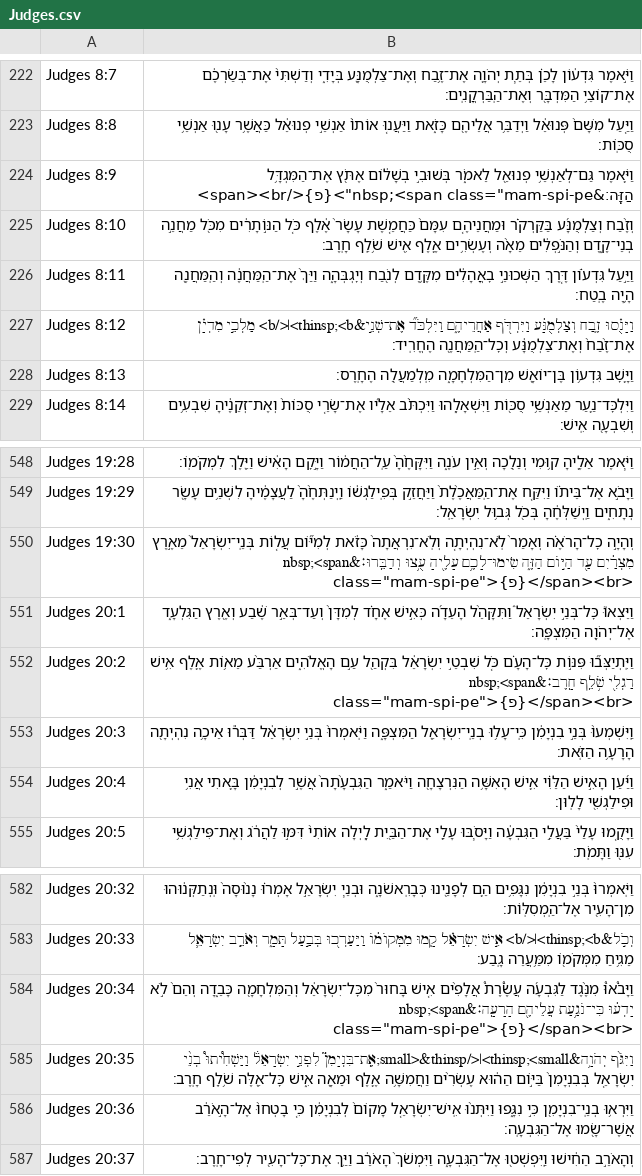
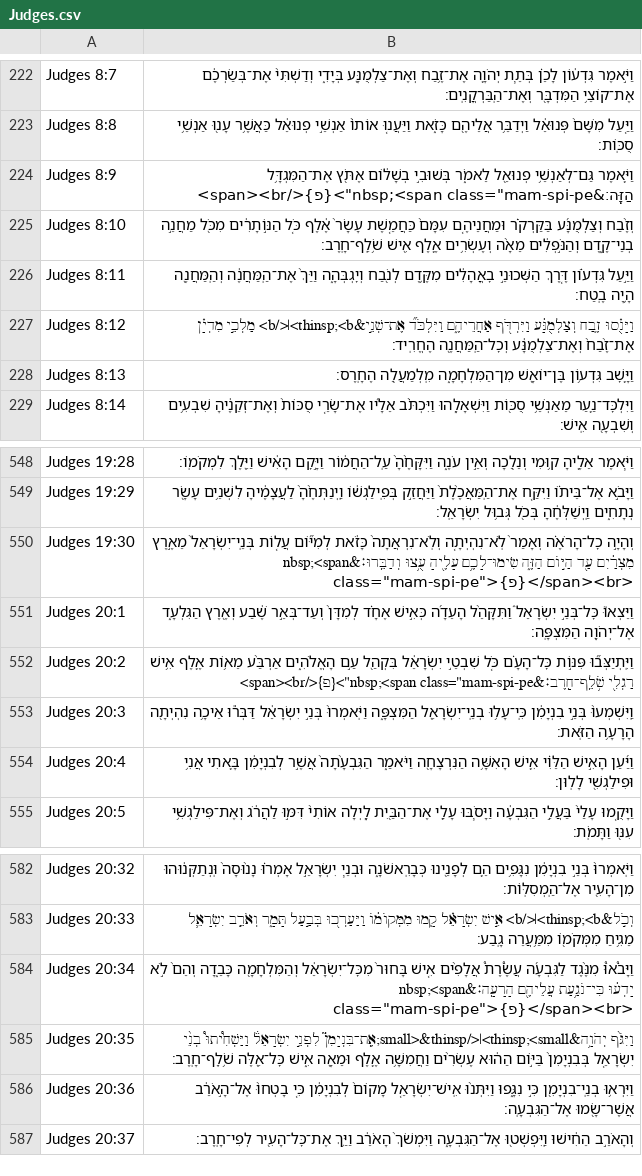
Before and after one commit to bdenckla/MAM-for-Sefaria, a CSV file: out/csv/Judges.csv, drawn as a sheet; only a part is shown, gaps mark what is left out.

```diff
--- a/out/csv/Judges.csv
+++ b/out/csv/Judges.csv
@@ -224,3 +224,3 @@ Judges 8:8,וַיַּ֤עַל מִשָּׁם֙ פְּנוּאֵ֔ל וַיְדַ
 Judges 8:9,"וַיֹּ֛אמֶר גַּם־לְאַנְשֵׁ֥י פְנוּאֵ֖ל לֵאמֹ֑ר בְּשׁוּבִ֣י בְשָׁל֔וֹם אֶתֹּ֖ץ אֶת־הַמִּגְדָּ֥ל הַזֶּֽה׃&nbsp;<span class=""mam-spi-pe"">{פ}</span><br>"
-Judges 8:10,וְזֶ֨בַח וְצַלְמֻנָּ֜ע בַּקַּרְקֹ֗ר וּמַחֲנֵיהֶ֤ם עִמָּם֙ כַּחֲמֵ֤שֶׁת עָשָׂר֙ אֶ֔לֶף כֹּ֚ל הַנּ֣וֹתָרִ֔ים מִכֹּ֖ל מַחֲנֵ֣ה בְנֵי־קֶ֑דֶם וְהַנֹּ֣פְלִ֔ים מֵאָ֨ה וְעֶשְׂרִ֥ים אֶ֛לֶף אִ֖ישׁ שֹׁ֥לֵֽף חָֽרֶב׃
+Judges 8:10,וְזֶ֨בַח וְצַלְמֻנָּ֜ע בַּקַּרְקֹ֗ר וּמַחֲנֵיהֶ֤ם עִמָּם֙ כַּחֲמֵ֤שֶׁת עָשָׂר֙ אֶ֔לֶף כֹּ֚ל הַנּ֣וֹתָרִ֔ים מִכֹּ֖ל מַחֲנֵ֣ה בְנֵי־קֶ֑דֶם וְהַנֹּ֣פְלִ֔ים מֵאָ֨ה וְעֶשְׂרִ֥ים אֶ֛לֶף אִ֖ישׁ שֹׁ֥לֵֽף־חָֽרֶב׃
 Judges 8:11,וַיַּ֣עַל גִּדְע֗וֹן דֶּ֚רֶךְ הַשְּׁכוּנֵ֣י בׇאֳהָלִ֔ים מִקֶּ֥דֶם לְנֹ֖בַח וְיׇגְבְּהָ֑ה וַיַּךְ֙ אֶת־הַֽמַּחֲנֶ֔ה וְהַֽמַּחֲנֶ֖ה הָ֥יָה בֶֽטַח׃
@@ -551,3 +551,3 @@ Judges 19:30,"וְהָיָ֣ה כׇל־הָרֹאֶ֗ה וְאָמַר֙ לֹֽ
 Judges 20:1,וַיֵּצְאוּ֮ כׇּל־בְּנֵ֣י יִשְׂרָאֵל֒ וַתִּקָּהֵ֨ל הָעֵדָ֜ה כְּאִ֣ישׁ אֶחָ֗ד לְמִדָּן֙ וְעַד־בְּאֵ֣ר שֶׁ֔בַע וְאֶ֖רֶץ הַגִּלְעָ֑ד אֶל־יְהֹוָ֖ה הַמִּצְפָּֽה׃
-Judges 20:2,"וַיִּֽתְיַצְּב֞וּ פִּנּ֣וֹת כׇּל־הָעָ֗ם כֹּ֚ל שִׁבְטֵ֣י יִשְׂרָאֵ֔ל בִּקְהַ֖ל עַ֣ם הָאֱלֹהִ֑ים אַרְבַּ֨ע מֵא֥וֹת אֶ֛לֶף אִ֥ישׁ רַגְלִ֖י שֹׁ֥לֵֽף חָֽרֶב׃&nbsp;<span class=""mam-spi-pe"">{פ}</span><br>"
+Judges 20:2,"וַיִּֽתְיַצְּב֞וּ פִּנּ֣וֹת כׇּל־הָעָ֗ם כֹּ֚ל שִׁבְטֵ֣י יִשְׂרָאֵ֔ל בִּקְהַ֖ל עַ֣ם הָאֱלֹהִ֑ים אַרְבַּ֨ע מֵא֥וֹת אֶ֛לֶף אִ֥ישׁ רַגְלִ֖י שֹׁ֥לֵֽף־חָֽרֶב׃&nbsp;<span class=""mam-spi-pe"">{פ}</span><br>"
 Judges 20:3,וַֽיִּשְׁמְעוּ֙ בְּנֵ֣י בִנְיָמִ֔ן כִּֽי־עָל֥וּ בְנֵֽי־יִשְׂרָאֵ֖ל הַמִּצְפָּ֑ה וַיֹּֽאמְרוּ֙ בְּנֵ֣י יִשְׂרָאֵ֔ל דַּבְּר֕וּ אֵיכָ֥ה נִהְיְתָ֖ה הָרָעָ֥ה הַזֹּֽאת׃
@@ -584,3 +584,3 @@ Judges 20:33,וְכֹ֣ל&thinsp;<b>׀</b> אִ֣ישׁ יִשְׂרָאֵ֗ל
 Judges 20:34,"וַיָּבֹ֩אוּ֩ מִנֶּ֨גֶד לַגִּבְעָ֜ה עֲשֶׂ֩רֶת֩ אֲלָפִ֨ים אִ֤ישׁ בָּחוּר֙ מִכׇּל־יִשְׂרָאֵ֔ל וְהַמִּלְחָמָ֖ה כָּבֵ֑דָה וְהֵם֙ לֹ֣א יָדְע֔וּ כִּי־נֹגַ֥עַת עֲלֵיהֶ֖ם הָרָעָֽה׃&nbsp;<span class=""mam-spi-pe"">{פ}</span><br>"
-Judges 20:35,וַיִּגֹּ֨ף יְהֹוָ֥ה&thinsp;<small>׀</small>&thinsp;אֶֽת־בִּנְיָמִן֮ לִפְנֵ֣י יִשְׂרָאֵל֒ וַיַּשְׁחִ֩יתוּ֩ בְנֵ֨י יִשְׂרָאֵ֤ל בְּבִנְיָמִן֙ בַּיּ֣וֹם הַה֔וּא עֶשְׂרִ֨ים וַחֲמִשָּׁ֥ה אֶ֛לֶף וּמֵאָ֖ה אִ֑ישׁ כׇּל־אֵ֖לֶּה שֹׁ֥לֵֽף חָֽרֶב׃
+Judges 20:35,וַיִּגֹּ֨ף יְהֹוָ֥ה&thinsp;<small>׀</small>&thinsp;אֶֽת־בִּנְיָמִן֮ לִפְנֵ֣י יִשְׂרָאֵל֒ וַיַּשְׁחִ֩יתוּ֩ בְנֵ֨י יִשְׂרָאֵ֤ל בְּבִנְיָמִן֙ בַּיּ֣וֹם הַה֔וּא עֶשְׂרִ֨ים וַחֲמִשָּׁ֥ה אֶ֛לֶף וּמֵאָ֖ה אִ֑ישׁ כׇּל־אֵ֖לֶּה שֹׁ֥לֵֽף־חָֽרֶב׃
 Judges 20:36,וַיִּרְא֥וּ בְנֵֽי־בִנְיָמִ֖ן כִּ֣י נִגָּ֑פוּ וַיִּתְּנ֨וּ אִֽישׁ־יִשְׂרָאֵ֤ל מָקוֹם֙ לְבִנְיָמִ֔ן כִּ֤י בָטְחוּ֙ אֶל־הָ֣אֹרֵ֔ב אֲשֶׁר־שָׂ֖מוּ אֶל־הַגִּבְעָֽה׃
```
Also changed, not shown: out/csv-ajf/Ezekiel.csv, out/csv-ajf/Judges.csv, 5 other files.
